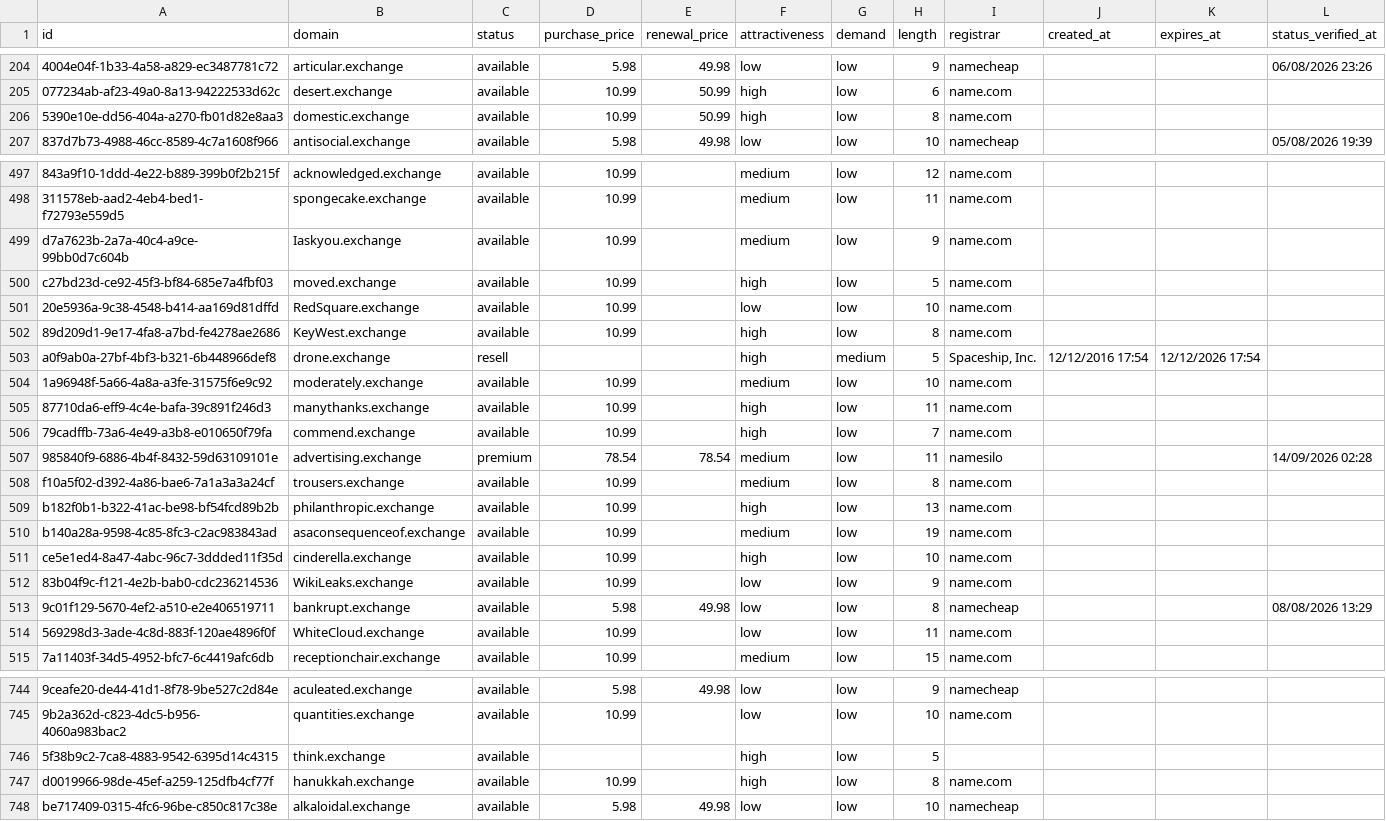
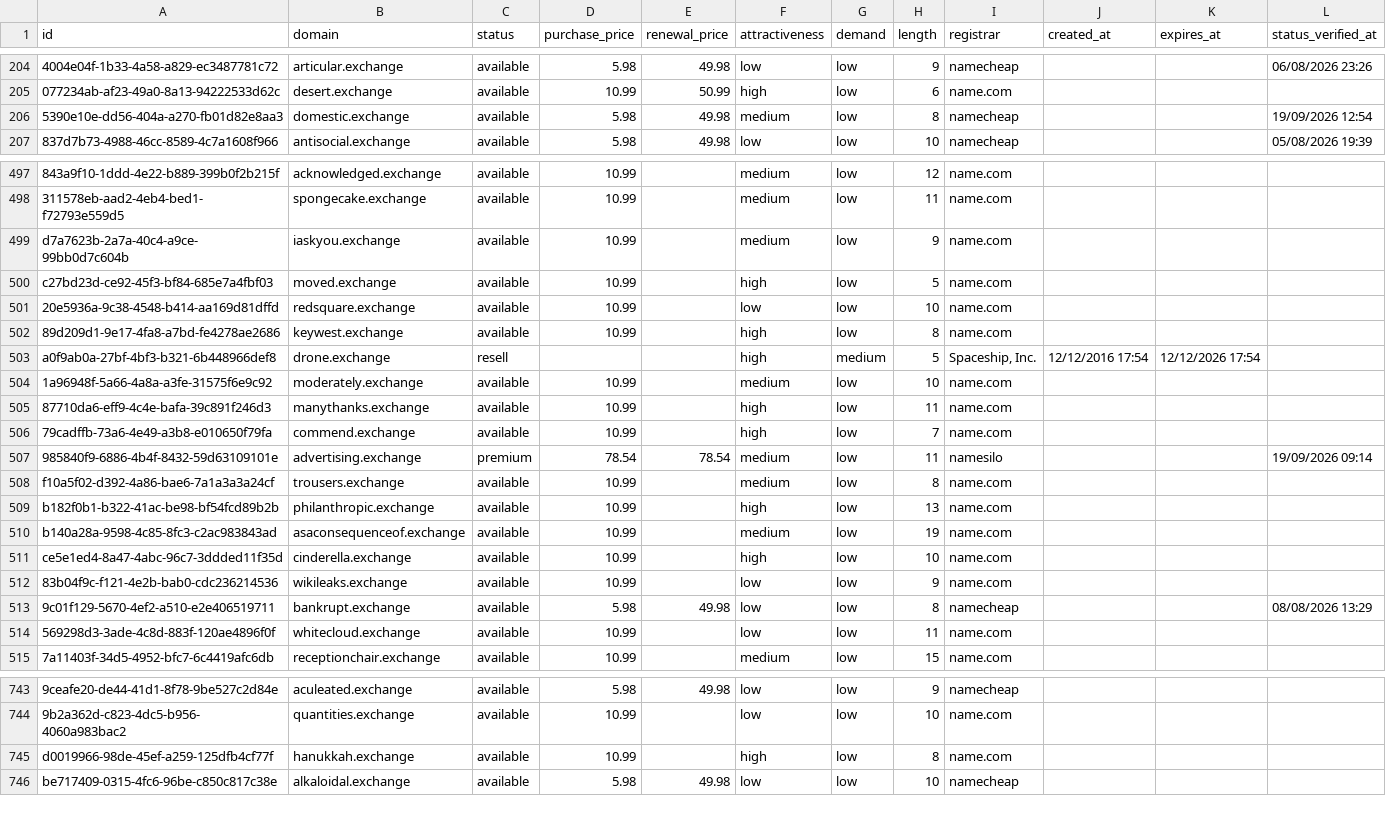
Before and after one commit to UniqueDomains/exchange-oneword-domains, a CSV file: exchange.csv, drawn as a sheet; only a part is shown, gaps mark what is left out; removed rows and columns are numbered as before the commit, all else as after; the diff covers the shown part only; the diff names each change by its address in the sheet, - before the commit and + after, or states it on an @@ line.

Commit message:
Domains update

```diff
--- a/exchange.csv
+++ b/exchange.csv
-D206 (purchase_price): 10.99
+D206 (purchase_price): 5.98
-E206 (renewal_price): 50.99
+E206 (renewal_price): 49.98
-F206 (attractiveness): high
+F206 (attractiveness): medium
-I206 (registrar): name.com
+I206 (registrar): namecheap
-L206 (status_verified_at): (empty)
+L206 (status_verified_at): 19/09/2026 12:54
-B499 (domain): Iaskyou.exchange
+B499 (domain): iaskyou.exchange
-B501 (domain): RedSquare.exchange
+B501 (domain): redsquare.exchange
-B502 (domain): KeyWest.exchange
+B502 (domain): keywest.exchange
-L507 (status_verified_at): 14/09/2026 02:28
+L507 (status_verified_at): 19/09/2026 09:14
-B512 (domain): WikiLeaks.exchange
+B512 (domain): wikileaks.exchange
-B514 (domain): WhiteCloud.exchange
+B514 (domain): whitecloud.exchange
-row 746: 5f38b9c2-7ca8-4883-9542-6395d14c4315 | think.exchange | available |  |  | high | low | 5
```
Also changed, not shown: 4 added rows, 3 removed rows and 71 edited cells elsewhere in this file, 4 other files.
